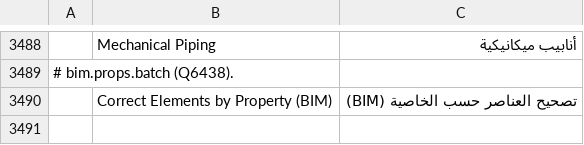
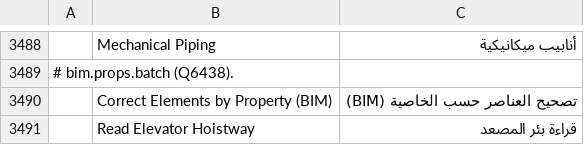
Before and after one commit to AICodeForgedev/cadaddy, a TSV file: crates/ui-egui/src/i18n/ar.tsv, drawn as a sheet; only a part is shown, gaps mark what is left out; the diff names each change by its address in the sheet, - before the commit and + after, or states it on an @@ line.

```diff
--- a/crates/ui-egui/src/i18n/ar.tsv
+++ b/crates/ui-egui/src/i18n/ar.tsv
+row 3491:  | Read Elevator Hoistway | قراءة بئر المصعد
```
Also changed, not shown: crates/ui-egui/src/i18n/cs.tsv, crates/ui-egui/src/i18n/fr.tsv, 9 other files.
